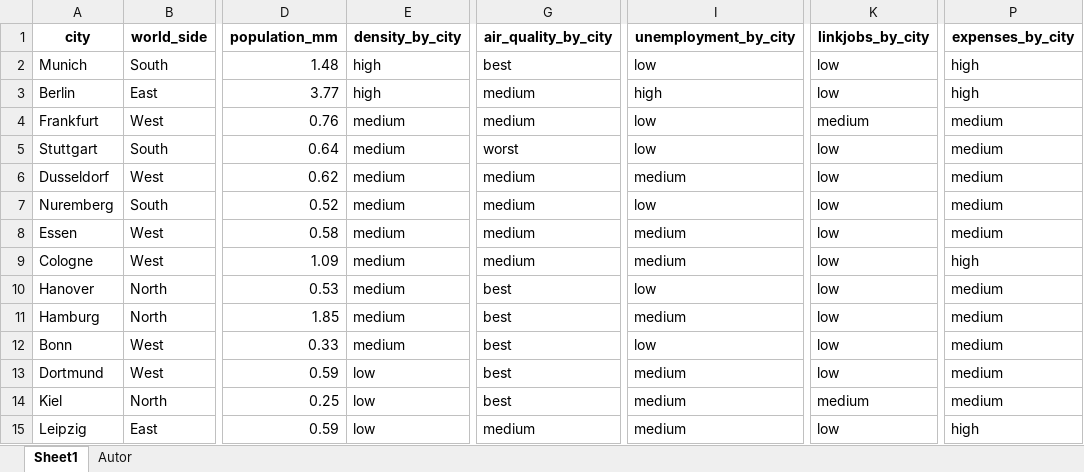
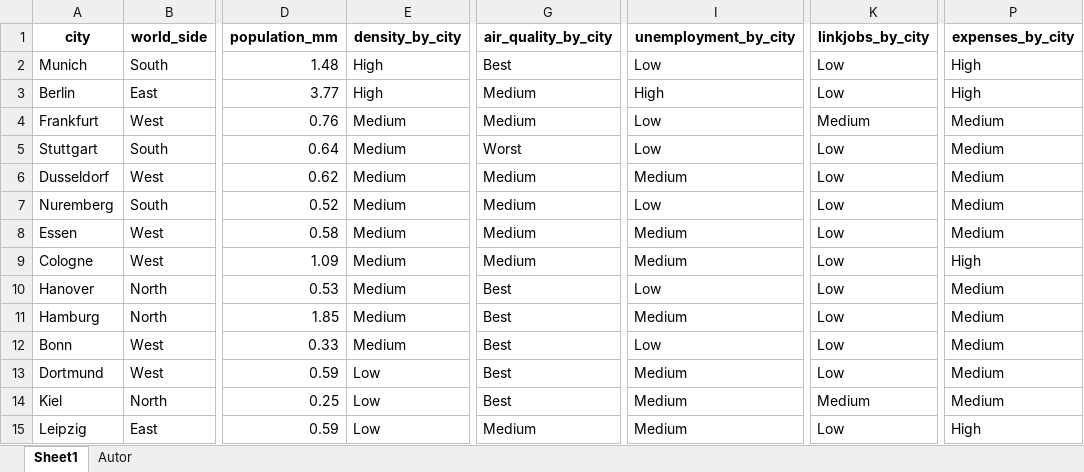
Before and after one commit to Calmasastone/German_cities, an Excel workbook: Final_data.xlsx, sheet Sheet1, drawn as a sheet; only a part is shown, gaps mark what is left out; values as stored, in another font and other column widths than the file's, no borders; the diff covers the shown part only; the diff names each change by its address in the sheet, - before the commit and + after, or states it on an @@ line.

Commit message:
Add files via upload

```diff
--- a/Final_data.xlsx (sheet Sheet1)
+++ b/Final_data.xlsx (sheet Sheet1)
-E2:E3 (density_by_city): high
+E2:E3 (density_by_city): High
-G2 (air_quality_by_city): best
+G2 (air_quality_by_city): Best
-I2 (unemployment_by_city): low
+I2 (unemployment_by_city): Low
-K2:K3 (linkjobs_by_city): low
+K2:K3 (linkjobs_by_city): Low
-P2:P3 (expenses_by_city): high
+P2:P3 (expenses_by_city): High
-G3:G4 (air_quality_by_city): medium
+G3:G4 (air_quality_by_city): Medium
-I3 (unemployment_by_city): high
+I3 (unemployment_by_city): High
-E4:E12 (density_by_city): medium
+E4:E12 (density_by_city): Medium
-I4:I5 (unemployment_by_city): low
+I4:I5 (unemployment_by_city): Low
-K4 (linkjobs_by_city): medium
+K4 (linkjobs_by_city): Medium
-P4:P8 (expenses_by_city): medium
+P4:P8 (expenses_by_city): Medium
-G5 (air_quality_by_city): worst
+G5 (air_quality_by_city): Worst
-K5:K13 (linkjobs_by_city): low
+K5:K13 (linkjobs_by_city): Low
-G6:G9 (air_quality_by_city): medium
+G6:G9 (air_quality_by_city): Medium
-I6 (unemployment_by_city): medium
+I6 (unemployment_by_city): Medium
-I7 (unemployment_by_city): low
+I7 (unemployment_by_city): Low
-I8:I9 (unemployment_by_city): medium
+I8:I9 (unemployment_by_city): Medium
-P9 (expenses_by_city): high
+P9 (expenses_by_city): High
-G10:G14 (air_quality_by_city): best
+G10:G14 (air_quality_by_city): Best
-I10 (unemployment_by_city): low
+I10 (unemployment_by_city): Low
-P10:P14 (expenses_by_city): medium
+P10:P14 (expenses_by_city): Medium
-I11 (unemployment_by_city): medium
+I11 (unemployment_by_city): Medium
-I12 (unemployment_by_city): low
+I12 (unemployment_by_city): Low
-E13:E15 (density_by_city): low
+E13:E15 (density_by_city): Low
-I13:I15 (unemployment_by_city): medium
+I13:I15 (unemployment_by_city): Medium
-K14 (linkjobs_by_city): medium
+K14 (linkjobs_by_city): Medium
-G15 (air_quality_by_city): medium
+G15 (air_quality_by_city): Medium
-K15 (linkjobs_by_city): low
+K15 (linkjobs_by_city): Low
-P15 (expenses_by_city): high
+P15 (expenses_by_city): High
```
Also changed, not shown: 60 edited cells elsewhere in this sheet.
